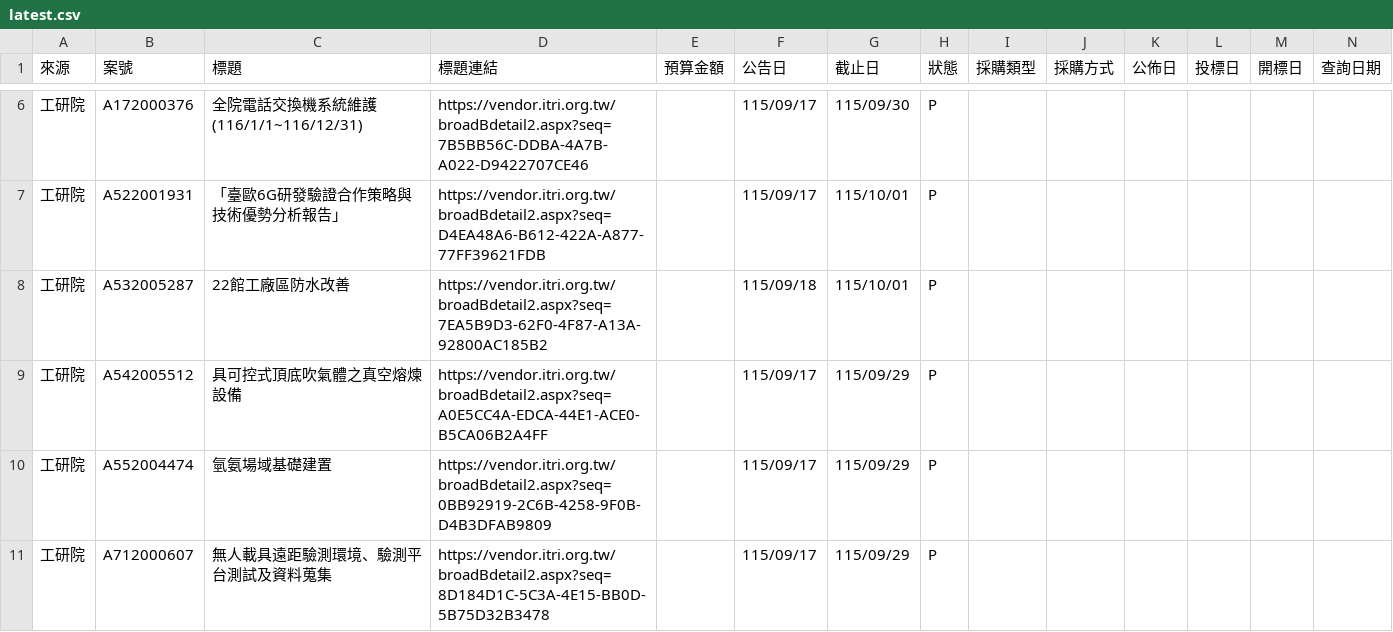
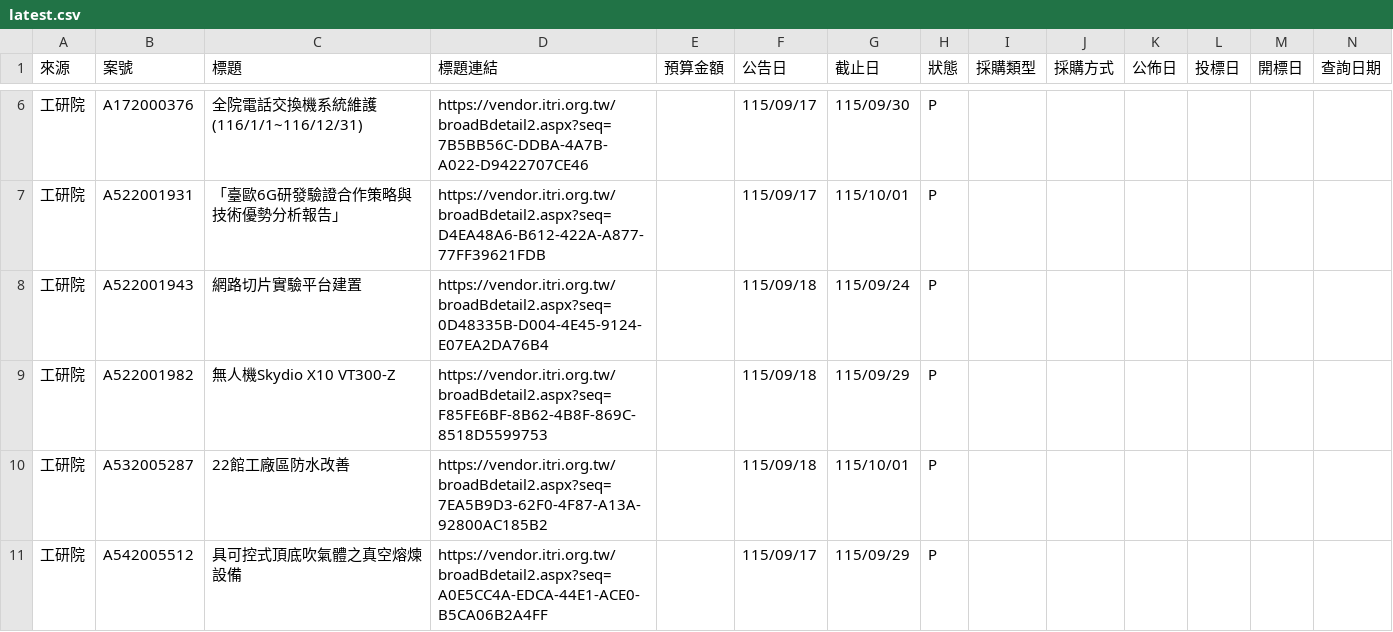
Before and after one commit to espresso3568/bitwin, a CSV file: data/latest.csv, drawn as a sheet; only a part is shown, gaps mark what is left out; the shorter side is filled out with more unchanged rows; rows hold the shown columns only; the diff names each change by its address in the sheet, - before the commit and + after, or states it on an @@ line.

```diff
--- a/data/latest.csv
+++ b/data/latest.csv
+row 8: 工研院 | A522001943 | 網路切片實驗平台建置 | https://vendor.itri.org.tw/broadBdetail2.aspx?seq=0D48335B-D004-4E45-9124-E07EA2DA76B4 |  | 115/09/18 | 115/09/24 | P
+row 9: 工研院 | A522001982 | 無人機Skydio X10 VT300-Z | https://vendor.itri.org.tw/broadBdetail2.aspx?seq=F85FE6BF-8B62-4B8F-869C-8518D5599753 |  | 115/09/18 | 115/09/29 | P
```
Also changed, not shown: data/三站標案_20260918.csv, 3 other files.
